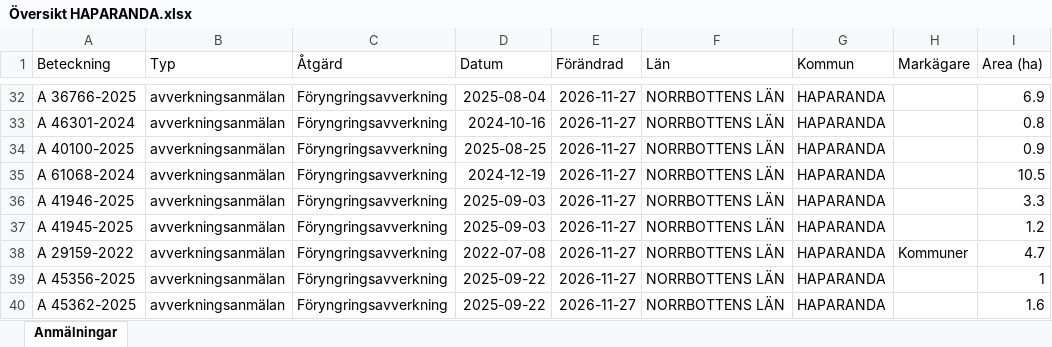
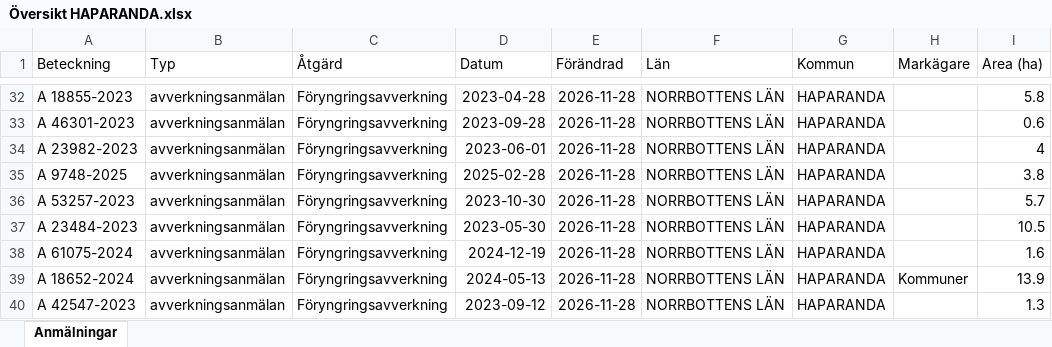
Before and after one commit to klasma/Logging_2583, an Excel workbook: Översikt HAPARANDA.xlsx, sheet Anmälningar, drawn as a sheet; only a part is shown, gaps mark what is left out; values as stored, in another font and other column widths than the file's, no borders; the diff covers the shown part only; the diff names each change by its address in the sheet, - before the commit and + after, or states it on an @@ line.

```diff
--- a/Översikt HAPARANDA.xlsx (sheet Anmälningar)
+++ b/Översikt HAPARANDA.xlsx (sheet Anmälningar)
-A32 (Beteckning): A 36766-2025
+A32 (Beteckning): A 18855-2023
-D32 (Datum): 2025-08-04
+D32 (Datum): 2023-04-28
-E32:E40 (Förändrad): 2026-11-27
+E32:E40 (Förändrad): 2026-11-28
-I32 (Area (ha)): 6.9
+I32 (Area (ha)): 5.8
-A33 (Beteckning): A 46301-2024
+A33 (Beteckning): A 46301-2023
-D33 (Datum): 2024-10-16
+D33 (Datum): 2023-09-28
-I33 (Area (ha)): 0.8
+I33 (Area (ha)): 0.6
-A34 (Beteckning): A 40100-2025
+A34 (Beteckning): A 23982-2023
-D34 (Datum): 2025-08-25
+D34 (Datum): 2023-06-01
-I34 (Area (ha)): 0.9
+I34 (Area (ha)): 4
-A35 (Beteckning): A 61068-2024
+A35 (Beteckning): A 9748-2025
-D35 (Datum): 2024-12-19
+D35 (Datum): 2025-02-28
-I35 (Area (ha)): 10.5
+I35 (Area (ha)): 3.8
-A36 (Beteckning): A 41946-2025
+A36 (Beteckning): A 53257-2023
-D36 (Datum): 2025-09-03
+D36 (Datum): 2023-10-30
-I36 (Area (ha)): 3.3
+I36 (Area (ha)): 5.7
-A37 (Beteckning): A 41945-2025
+A37 (Beteckning): A 23484-2023
-D37 (Datum): 2025-09-03
+D37 (Datum): 2023-05-30
-I37 (Area (ha)): 1.2
+I37 (Area (ha)): 10.5
-A38 (Beteckning): A 29159-2022
+A38 (Beteckning): A 61075-2024
-D38 (Datum): 2022-07-08
+D38 (Datum): 2024-12-19
-H38 (Markägare): Kommuner
+H38 (Markägare): (empty)
-I38 (Area (ha)): 4.7
+I38 (Area (ha)): 1.6
-A39 (Beteckning): A 45356-2025
+A39 (Beteckning): A 18652-2024
-D39 (Datum): 2025-09-22
+D39 (Datum): 2024-05-13
-H39 (Markägare): (empty)
+H39 (Markägare): Kommuner
-I39 (Area (ha)): 1
+I39 (Area (ha)): 13.9
-A40 (Beteckning): A 45362-2025
+A40 (Beteckning): A 42547-2023
-D40 (Datum): 2025-09-22
+D40 (Datum): 2023-09-12
-I40 (Area (ha)): 1.6
+I40 (Area (ha)): 1.3
```
Also changed, not shown: 686 edited cells elsewhere in this sheet, artfynd/A 1855-2025 artfynd.xlsx, artfynd/A 21714-2026 artfynd.xlsx, 33 other files.
